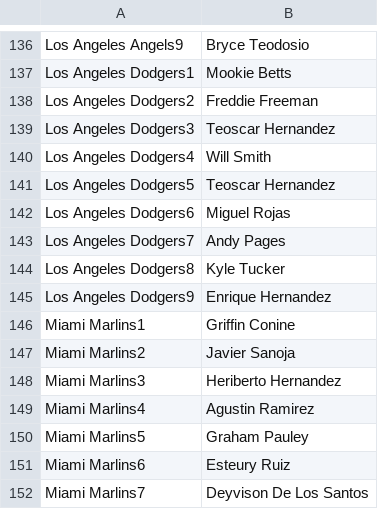
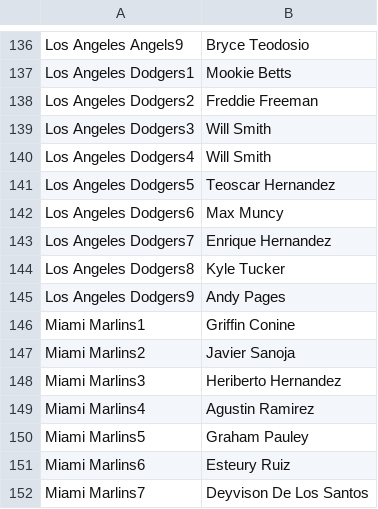
Before and after one commit to jack-simon4/jacks-models, a CSV file: src/assets/MLB-Last-Lineups.csv, drawn as a sheet; only a part is shown, gaps mark what is left out; the diff covers the shown part only.

```diff
--- a/src/assets/MLB-Last-Lineups.csv
+++ b/src/assets/MLB-Last-Lineups.csv
@@ -138,9 +138,9 @@ Los Angeles Dodgers1,Mookie Betts
 Los Angeles Dodgers2,Freddie Freeman
-Los Angeles Dodgers3,Teoscar Hernandez
+Los Angeles Dodgers3,Will Smith
 Los Angeles Dodgers4,Will Smith
 Los Angeles Dodgers5,Teoscar Hernandez
-Los Angeles Dodgers6,Miguel Rojas
-Los Angeles Dodgers7,Andy Pages
+Los Angeles Dodgers6,Max Muncy
+Los Angeles Dodgers7,Enrique Hernandez
 Los Angeles Dodgers8,Kyle Tucker
-Los Angeles Dodgers9,Enrique Hernandez
+Los Angeles Dodgers9,Andy Pages
 Miami Marlins1,Griffin Conine
```
Also changed, not shown: 10 edited cells elsewhere in this file, src/assets/MLB-Lineups.csv, src/assets/MLB-Player-Props.csv, 1 other file.
